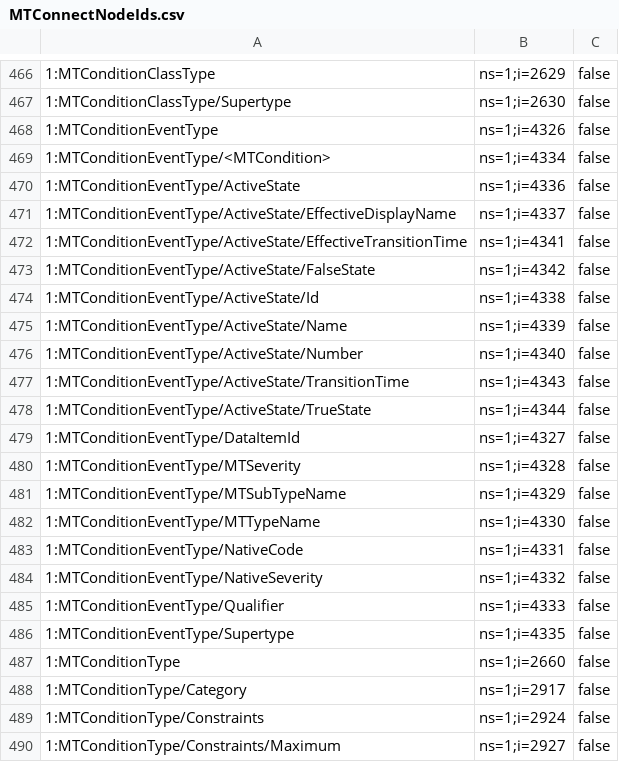
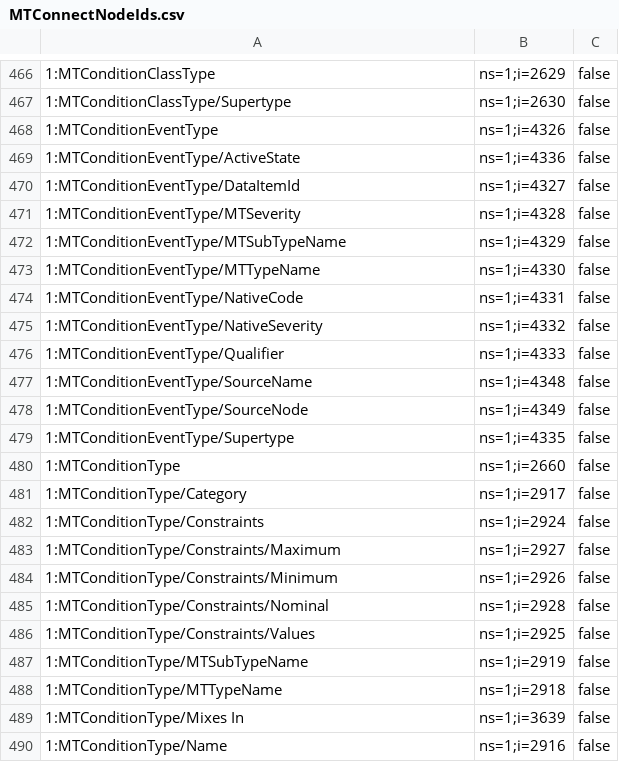
Before and after one commit to mtconnect/opc_ua_architecture, a CSV file: MTConnectNodeIds.csv, drawn as a sheet; only a part is shown, gaps mark what is left out; the shorter side is filled out with more unchanged rows.

```diff
--- a/MTConnectNodeIds.csv
+++ b/MTConnectNodeIds.csv
@@ -468,12 +468,3 @@
 1:MTConditionEventType,ns=1;i=4326,false
-1:MTConditionEventType/<MTCondition>,ns=1;i=4334,false
 1:MTConditionEventType/ActiveState,ns=1;i=4336,false
-1:MTConditionEventType/ActiveState/EffectiveDisplayName,ns=1;i=4337,false
-1:MTConditionEventType/ActiveState/EffectiveTransitionTime,ns=1;i=4341,false
-1:MTConditionEventType/ActiveState/FalseState,ns=1;i=4342,false
-1:MTConditionEventType/ActiveState/Id,ns=1;i=4338,false
-1:MTConditionEventType/ActiveState/Name,ns=1;i=4339,false
-1:MTConditionEventType/ActiveState/Number,ns=1;i=4340,false
-1:MTConditionEventType/ActiveState/TransitionTime,ns=1;i=4343,false
-1:MTConditionEventType/ActiveState/TrueState,ns=1;i=4344,false
 1:MTConditionEventType/DataItemId,ns=1;i=4327,false
@@ -485,2 +476,4 @@
 1:MTConditionEventType/Qualifier,ns=1;i=4333,false
+1:MTConditionEventType/SourceName,ns=1;i=4348,false
+1:MTConditionEventType/SourceNode,ns=1;i=4349,false
 1:MTConditionEventType/Supertype,ns=1;i=4335,false
```
Also changed, not shown: MTConnect.NodeIds.csv, 13 other files.
